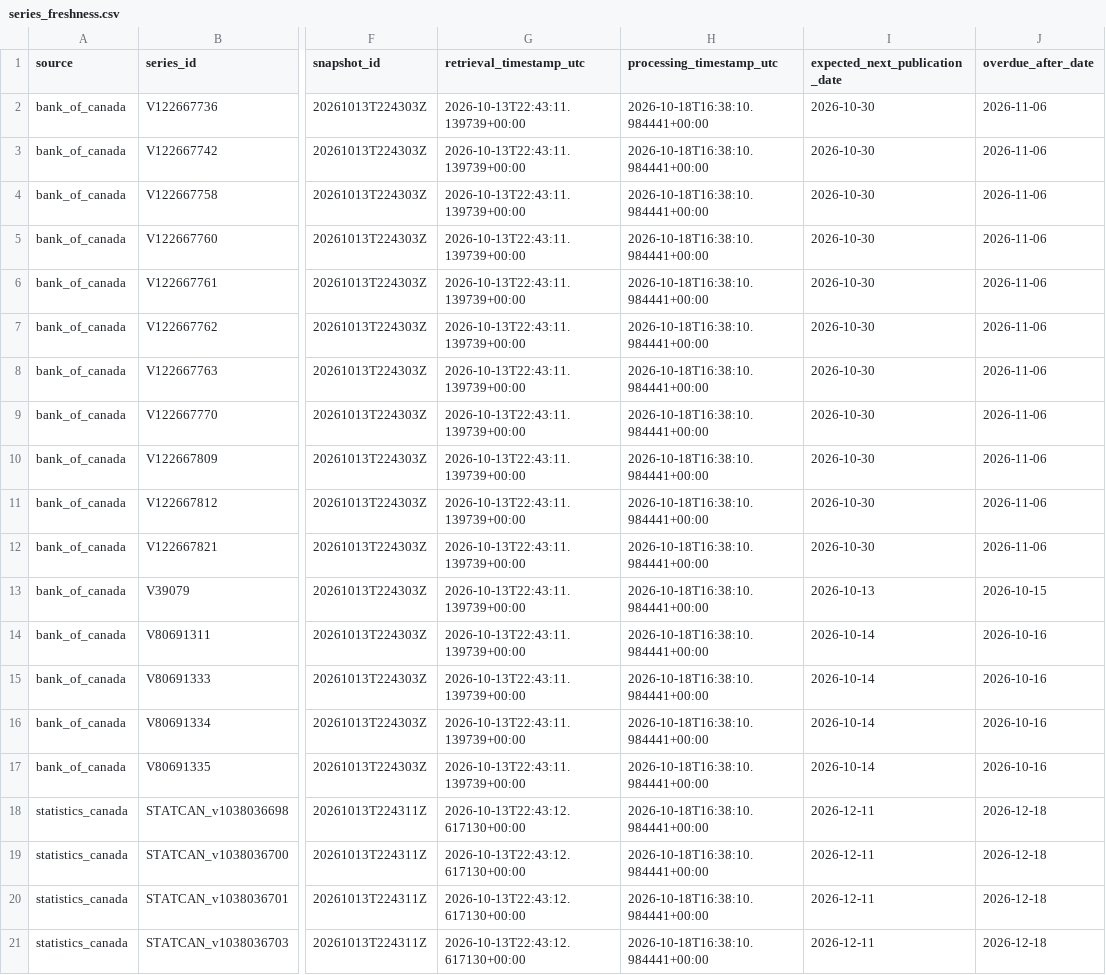
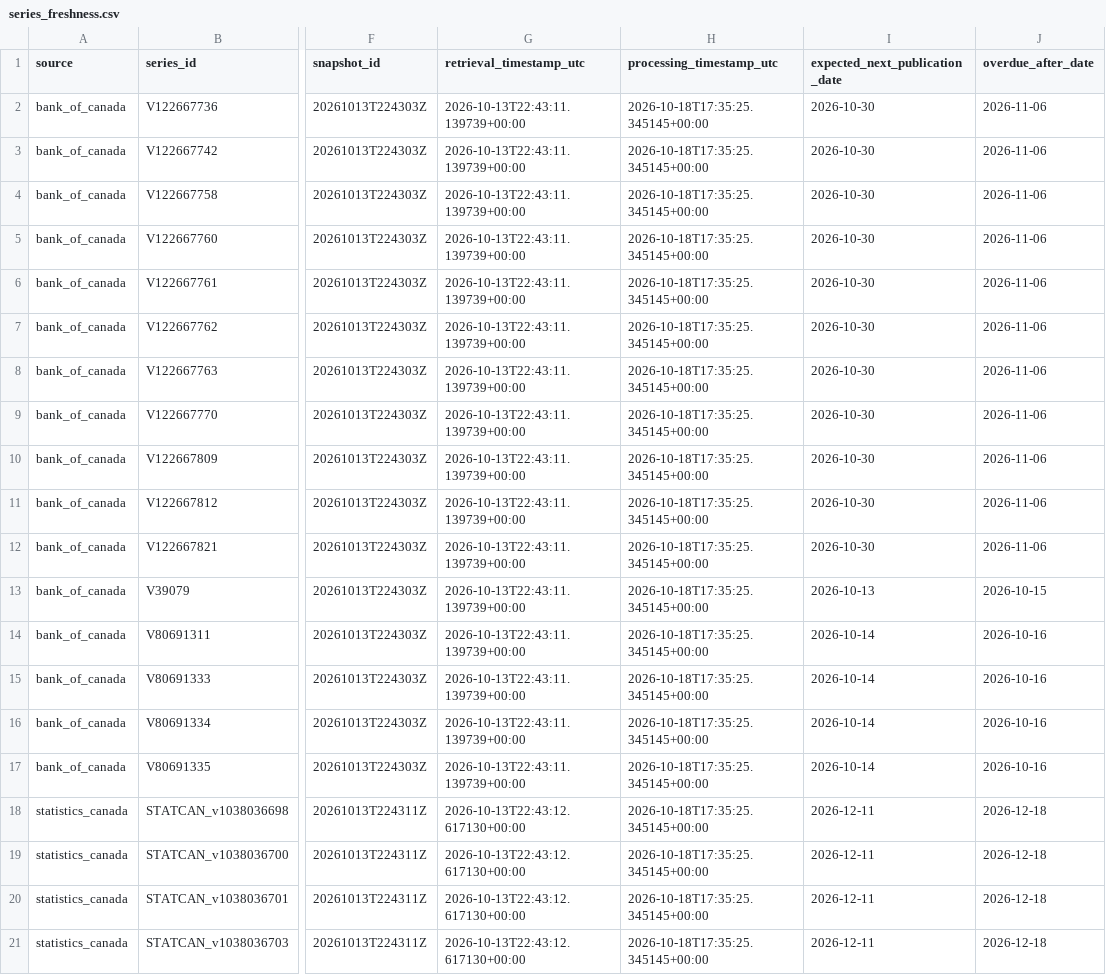
Before and after one commit to Manal9667/Canadian-Credit-Monitor, a CSV file: data/processed/series_freshness.csv, drawn as a sheet; only a part is shown, gaps mark what is left out; the diff names each change by its address in the sheet, - before the commit and + after, or states it on an @@ line.

```diff
--- a/data/processed/series_freshness.csv
+++ b/data/processed/series_freshness.csv
-H2:H21 (processing_timestamp_utc): 2026-10-18T16:38:10.984441+00:00
+H2:H21 (processing_timestamp_utc): 2026-10-18T17:35:25.345145+00:00
```
Also changed, not shown: 3 other files.
